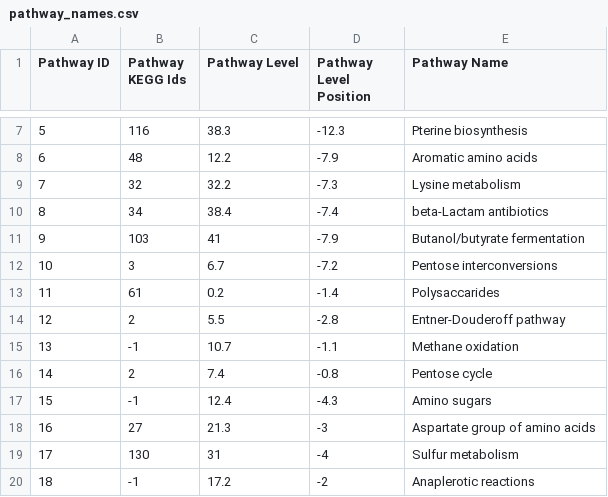
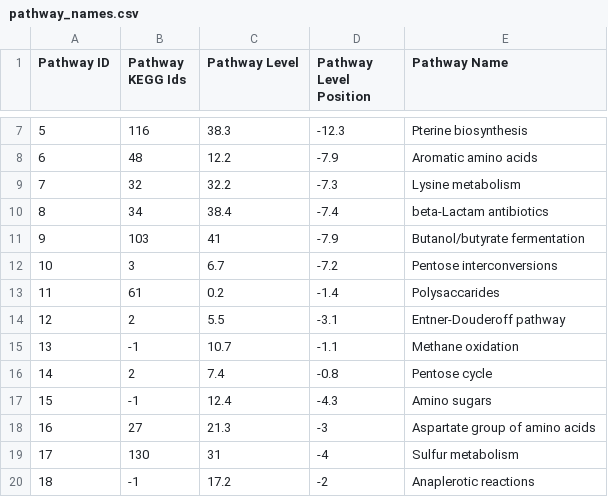
Before and after one commit to jimkell/mostSandbox, a CSV file: etc/visualization/pathway_names.csv, drawn as a sheet; only a part is shown, gaps mark what is left out.

```diff
--- a/etc/visualization/pathway_names.csv
+++ b/etc/visualization/pathway_names.csv
@@ -13,3 +13,3 @@ Pathway ID,Pathway KEGG Ids,Pathway Level,Pathway Level Position,Pathway Name
 11,61,0.2,-1.4,Polysaccarides
-12,2,5.5,-2.8,Entner-Douderoff pathway
+12,2,5.5,-3.1,Entner-Douderoff pathway
 13,-1,10.7,-1.1,Methane oxidation
```
Also changed, not shown: etc/visualization/pathway_metabolite_positions1.csv, etc/visualization/pathways_reaction_positions1.csv.
